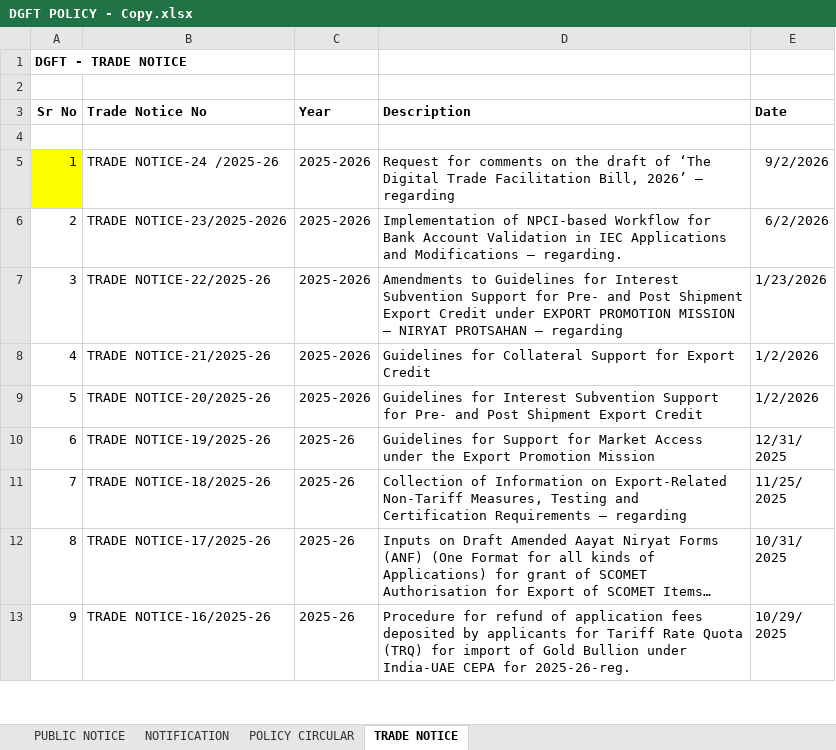
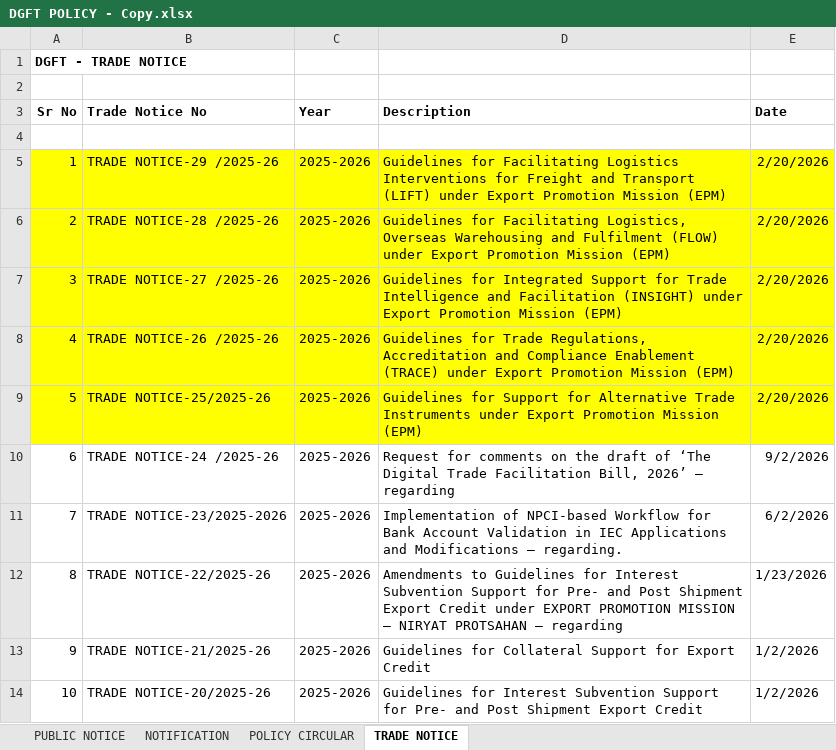
Before and after one commit to omkar404/eximinq-global-connection, an Excel workbook: backend/PDF_DOC/ALL_PDF/DGFT POLICY - Copy.xlsx, sheet TRADE NOTICE, drawn as a sheet; only a part is shown; the shorter side is filled out with more unchanged rows; long unchanged cells end in …; values as stored, in another font and other column widths than the file's, no borders; addresses are those after the commit; the diff names each change by its address in the sheet, - before the commit and + after, or states it on an @@ line.

```diff
--- a/backend/PDF_DOC/ALL_PDF/DGFT POLICY - Copy.xlsx (sheet TRADE NOTICE)
+++ b/backend/PDF_DOC/ALL_PDF/DGFT POLICY - Copy.xlsx (sheet TRADE NOTICE)
+row 5: 1 | TRADE NOTICE-29 /2025-26 | 2025-2026 | Guidelines for Facilitating Logistics Interventions for Freight and Transport (LIFT) under Export Promotion Mission (EPM) | 2/20/2026
+row 6: 2 | TRADE NOTICE-28 /2025-26 | 2025-2026 | Guidelines for Facilitating Logistics, Overseas Warehousing and Fulfilment (FLOW) under Export Promotion Mission (EPM) | 2/20/2026
+row 7: 3 | TRADE NOTICE-27 /2025-26 | 2025-2026 | Guidelines for Integrated Support for Trade Intelligence and Facilitation (INSIGHT) under Export Promotion Mission (EPM) | 2/20/2026
+row 8: 4 | TRADE NOTICE-26 /2025-26 | 2025-2026 | Guidelines for Trade Regulations, Accreditation and Compliance Enablement (TRACE) under Export Promotion Mission (EPM) | 2/20/2026
+row 9: 5 | TRADE NOTICE-25/2025-26 | 2025-2026 | Guidelines for Support for Alternative Trade Instruments under Export Promotion Mission (EPM) | 2/20/2026
@@ column A (Sr No) renumbered from row 10 down @@
-A10 fill: #FFFF00
+A10 fill: none
```
Also changed, not shown: 7 other files.
